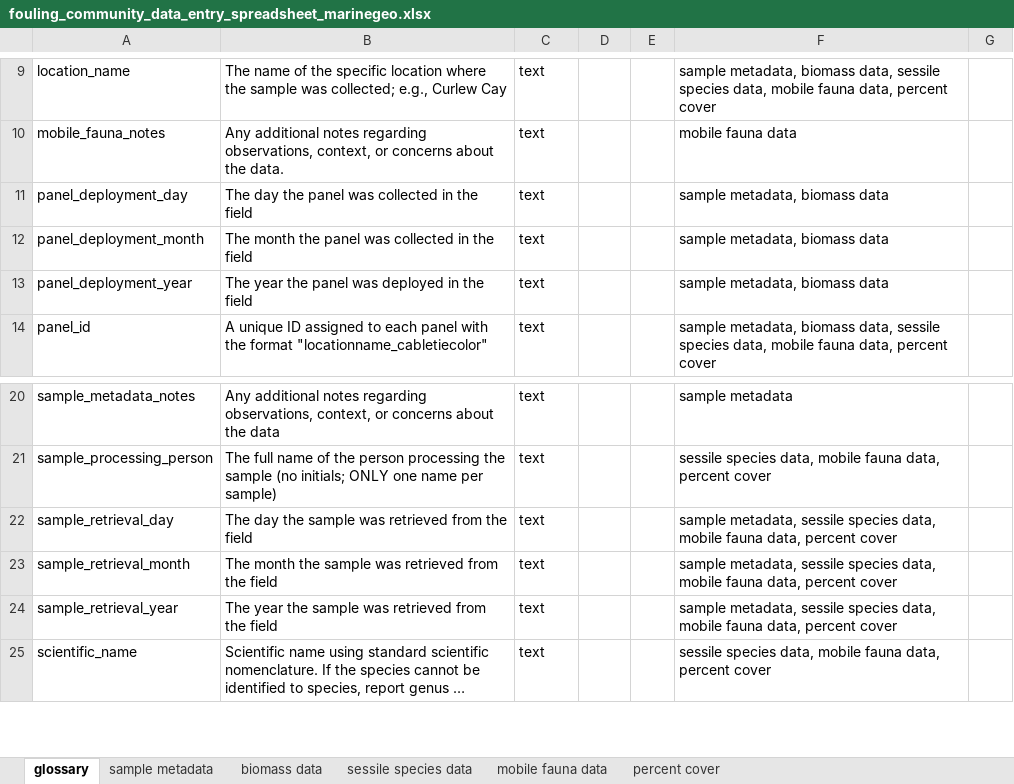
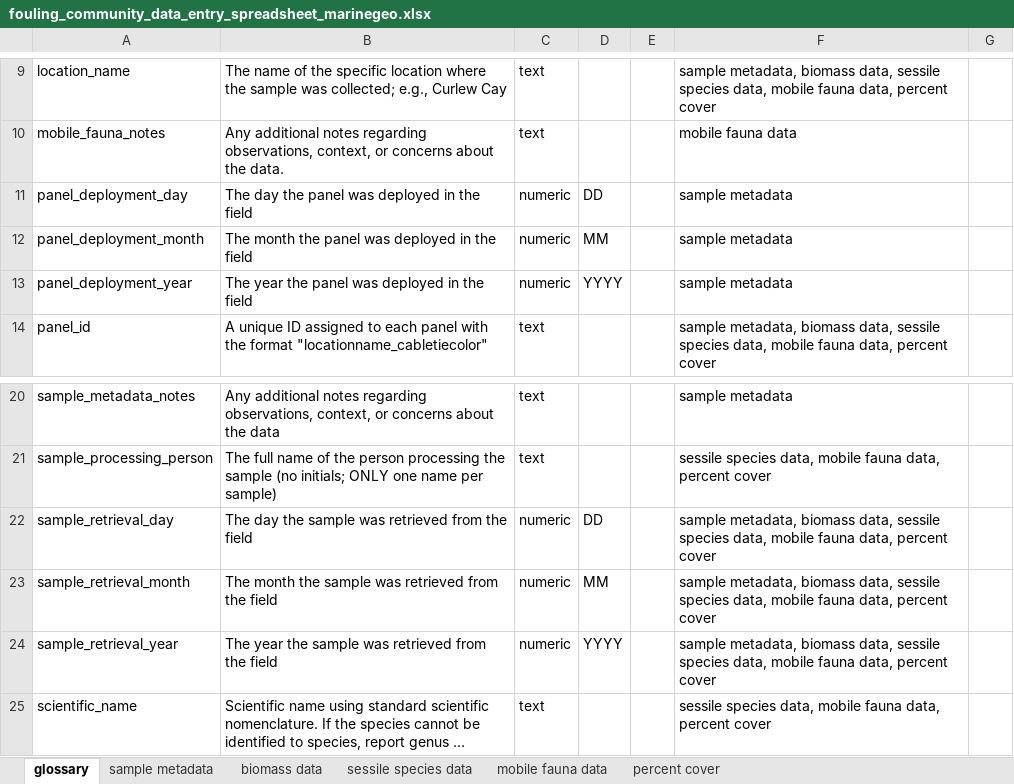
Before and after one commit to MarineGEO/protocols, an Excel workbook: fouling/final_spreadsheets/fouling_community_data_entry_spreadsheet_marinegeo.xlsx, sheet glossary, drawn as a sheet; only a part is shown, gaps mark what is left out; long unchanged cells end in …; values as stored, in another font and other column widths than the file's, no borders; charts and pictures and conditional formats not drawn; the diff names each change by its address in the sheet, - before the commit and + after, or states it on an @@ line.

```diff
--- a/fouling/final_spreadsheets/fouling_community_data_entry_spreadsheet_marinegeo.xlsx (sheet glossary)
+++ b/fouling/final_spreadsheets/fouling_community_data_entry_spreadsheet_marinegeo.xlsx (sheet glossary)
-B11: The day the panel was collected in the field
+B11: The day the panel was deployed in the field
-C11:C13: text
+C11:C13: numeric
-D11: (empty)
+D11: DD
-F11:F13: sample metadata, biomass data
+F11:F13: sample metadata
-B12: …panel was collected in the…
+B12: …panel was deployed in the…
-D12: (empty)
+D12: MM
-D13: (empty)
+D13: YYYY
-C22:C24: text
+C22:C24: numeric
-D22: (empty)
+D22: DD
-F22:F24: sample metadata, sessile species…
+F22:F24: sample metadata, biomass data, sessile species…
-D23: (empty)
+D23: MM
-D24: (empty)
+D24: YYYY
```
Also changed, not shown: sheet biomass data, corals/final_spreadsheets/coral_reef_habitats_data_entry_spreadsheet_marinegeo.xlsx, 20 other files.
